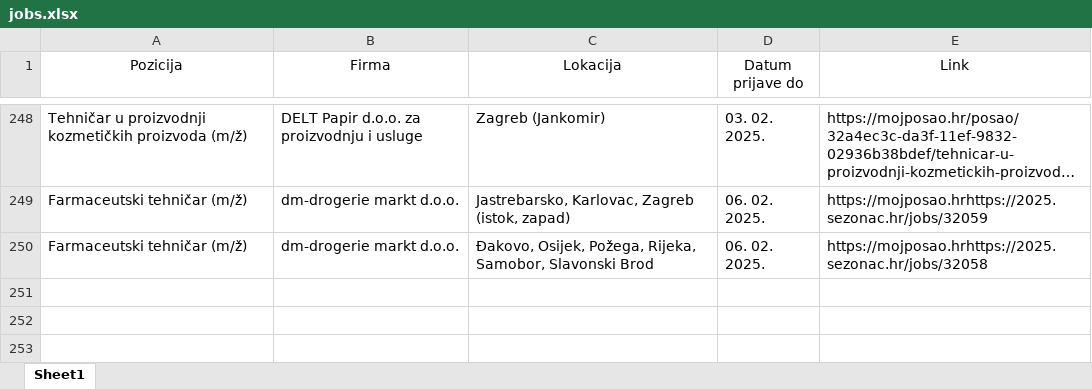
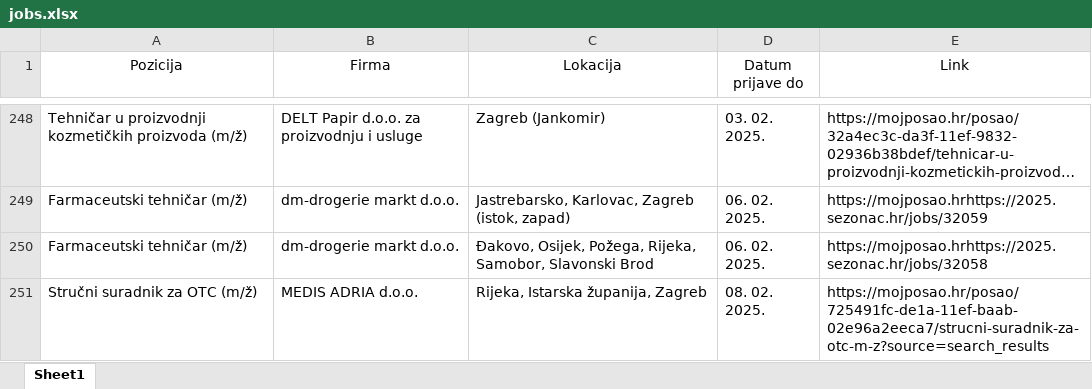
Before and after one commit to FraneCal/moj-posao-scraper, an Excel workbook: jobs.xlsx, sheet Sheet1, drawn as a sheet; only a part is shown, gaps mark what is left out; long unchanged cells end in …; values as stored, in another font and other column widths than the file's, no borders; the diff names each change by its address in the sheet, - before the commit and + after, or states it on an @@ line.

```diff
--- a/jobs.xlsx (sheet Sheet1)
+++ b/jobs.xlsx (sheet Sheet1)
+row 251: Stručni suradnik za OTC (m/ž) | MEDIS ADRIA d.o.o. | Rijeka, Istarska županija, Zagreb | 08. 02. 2025. | https://mojposao.hr/posao/725491fc-de1a-11ef-baab-02e96a2eeca7/strucni-suradnik-za-otc-m-z?source=search_results
```
